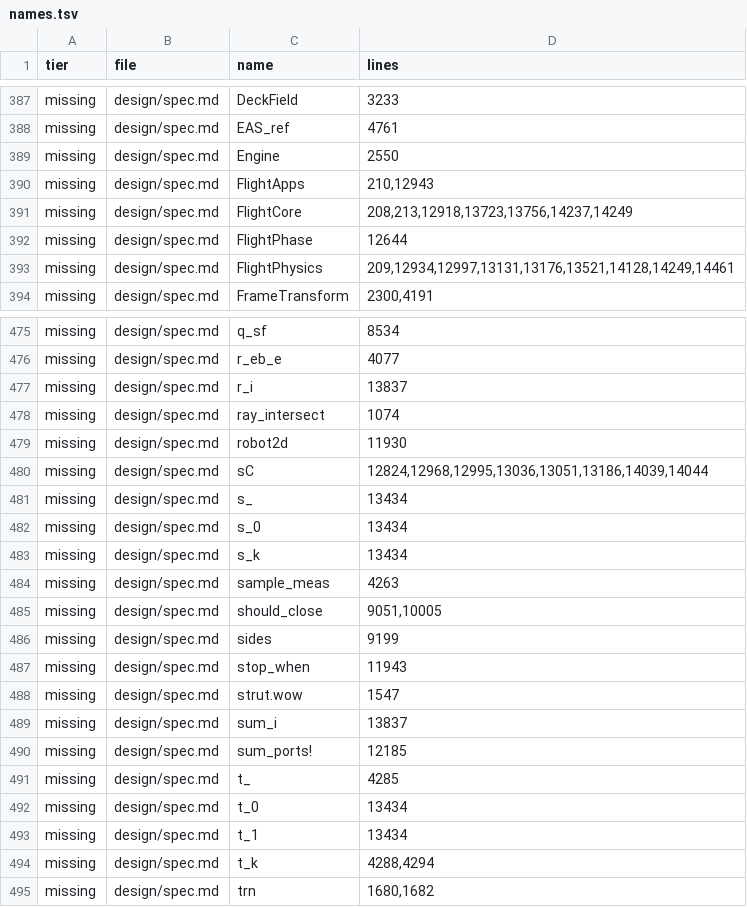
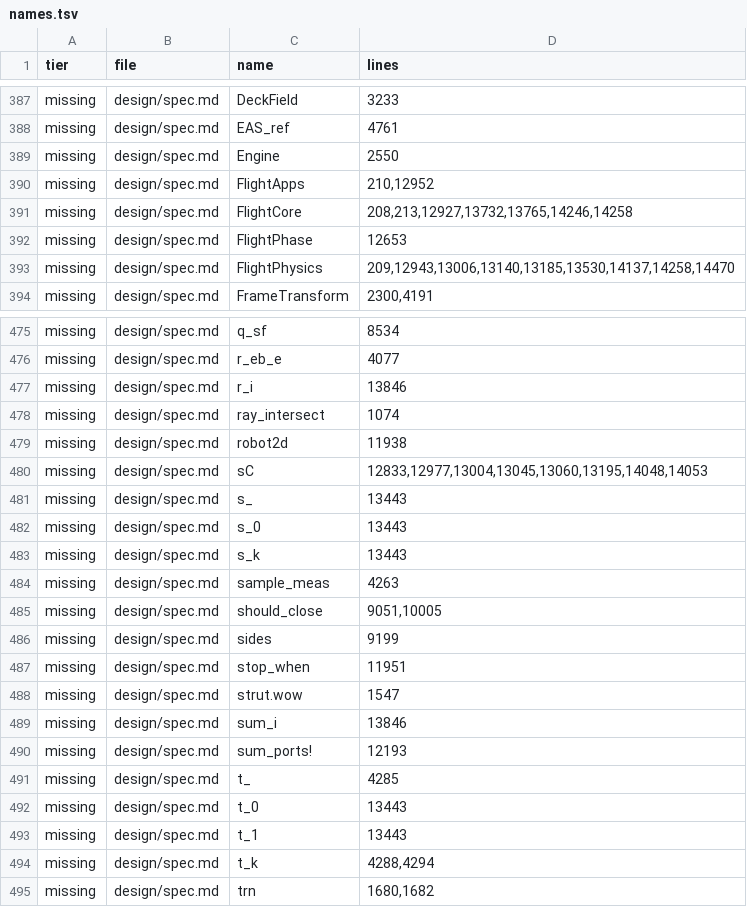
Before and after one commit to e271828e/Redstone.jl, a TSV file: design/reports/20261124_doc_conformance/ledgers/stage_m/names.tsv, drawn as a sheet; only a part is shown, gaps mark what is left out; the diff covers the shown part only.

```diff
--- a/design/reports/20261124_doc_conformance/ledgers/stage_m/names.tsv
+++ b/design/reports/20261124_doc_conformance/ledgers/stage_m/names.tsv
@@ -389,6 +389,6 @@ missing	design/spec.md	EAS_ref	4761
 missing	design/spec.md	Engine	2550
-missing	design/spec.md	FlightApps	210,12943
-missing	design/spec.md	FlightCore	208,213,12918,13723,13756,14237,14249
-missing	design/spec.md	FlightPhase	12644
-missing	design/spec.md	FlightPhysics	209,12934,12997,13131,13176,13521,14128,14249,14461
+missing	design/spec.md	FlightApps	210,12952
+missing	design/spec.md	FlightCore	208,213,12927,13732,13765,14246,14258
+missing	design/spec.md	FlightPhase	12653
+missing	design/spec.md	FlightPhysics	209,12943,13006,13140,13185,13530,14137,14258,14470
 missing	design/spec.md	FrameTransform	2300,4191
@@ -476,9 +476,9 @@ missing	design/spec.md	q_sf	8534
 missing	design/spec.md	r_eb_e	4077
-missing	design/spec.md	r_i	13837
+missing	design/spec.md	r_i	13846
 missing	design/spec.md	ray_intersect	1074
-missing	design/spec.md	robot2d	11930
-missing	design/spec.md	sC	12824,12968,12995,13036,13051,13186,14039,14044
-missing	design/spec.md	s_	13434
-missing	design/spec.md	s_0	13434
-missing	design/spec.md	s_k	13434
+missing	design/spec.md	robot2d	11938
+missing	design/spec.md	sC	12833,12977,13004,13045,13060,13195,14048,14053
+missing	design/spec.md	s_	13443
+missing	design/spec.md	s_0	13443
+missing	design/spec.md	s_k	13443
 missing	design/spec.md	sample_meas	4263
@@ -486,9 +486,9 @@ missing	design/spec.md	should_close	9051,10005
 missing	design/spec.md	sides	9199
-missing	design/spec.md	stop_when	11943
+missing	design/spec.md	stop_when	11951
 missing	design/spec.md	strut.wow	1547
-missing	design/spec.md	sum_i	13837
-missing	design/spec.md	sum_ports!	12185
+missing	design/spec.md	sum_i	13846
+missing	design/spec.md	sum_ports!	12193
 missing	design/spec.md	t_	4285
-missing	design/spec.md	t_0	13434
-missing	design/spec.md	t_1	13434
+missing	design/spec.md	t_0	13443
+missing	design/spec.md	t_1	13443
 missing	design/spec.md	t_k	4288,4294
```
Also changed, not shown: 21 edited cells elsewhere in this file, design/reports/20261124_doc_conformance/ledgers/log_findings.tsv, design/reports/20261124_doc_conformance/ledgers/stage_m/descriptor.tsv, 32 other files.
